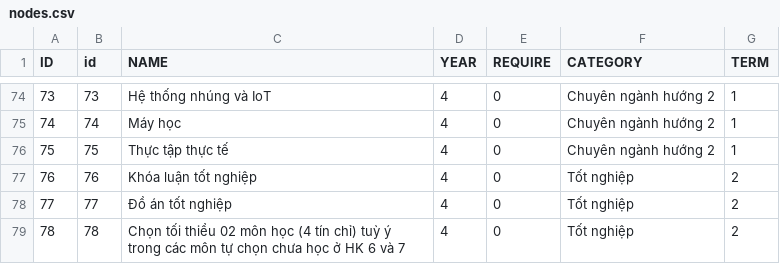
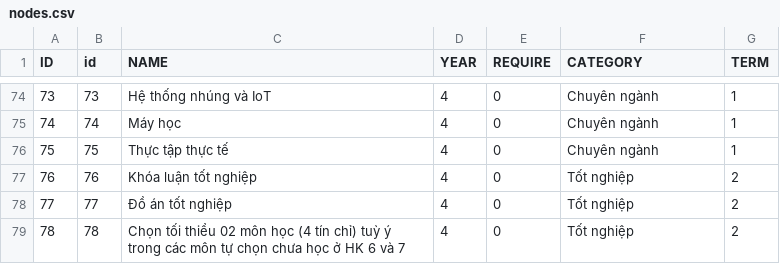
Before and after one commit to VNUHCM-Phys-CS/cnbn-course-net, a CSV file: src/data/nodes.csv, drawn as a sheet; only a part is shown, gaps mark what is left out; the diff covers the shown part only.

```diff
--- a/src/data/nodes.csv
+++ b/src/data/nodes.csv
@@ -74,4 +74,4 @@
-73,73,Hệ thống nhúng và IoT ,4,0,Chuyên ngành hướng 2,1
-74,74,Máy học ,4,0,Chuyên ngành hướng 2,1
-75,75,Thực tập thực tế ,4,0,Chuyên ngành hướng 2,1
+73,73,Hệ thống nhúng và IoT ,4,0,Chuyên ngành,1
+74,74,Máy học ,4,0,Chuyên ngành,1
+75,75,Thực tập thực tế ,4,0,Chuyên ngành,1
 76,76,Khóa luận tốt nghiệp ,4,0,Tốt nghiệp,2
```
Also changed, not shown: 25 edited cells elsewhere in this file, 1 other file.
